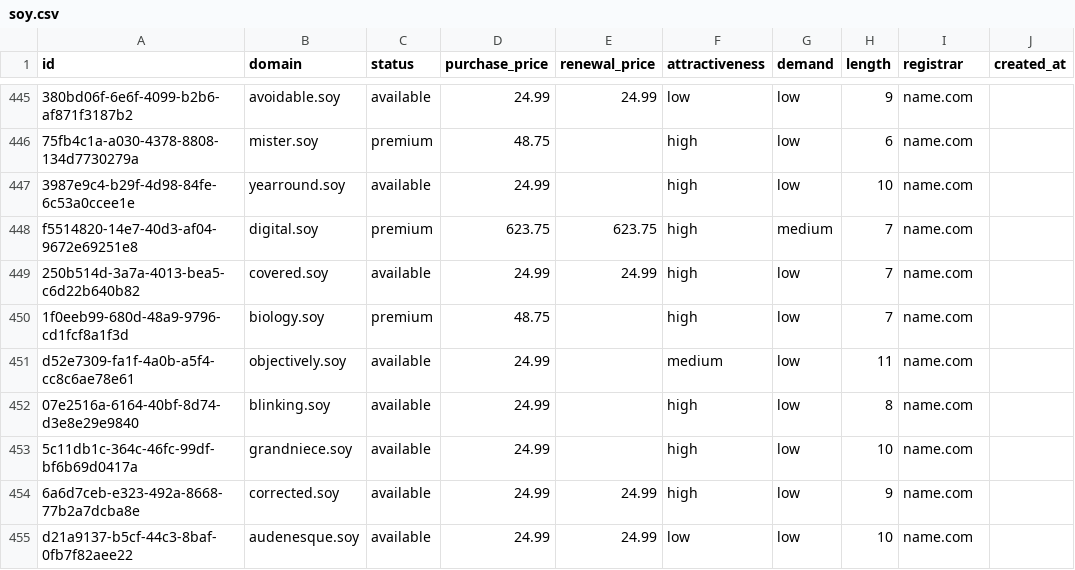
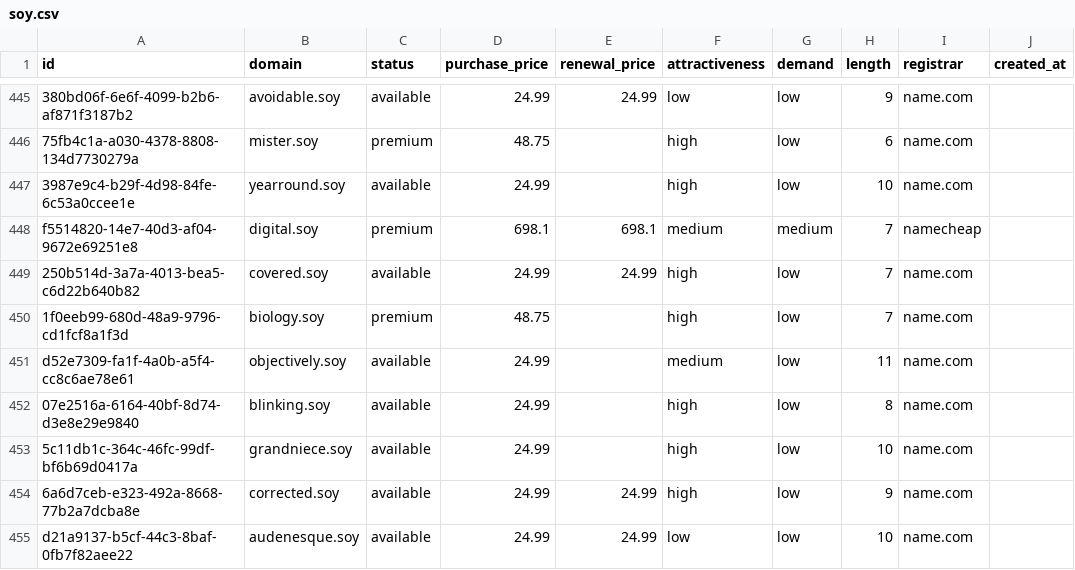
Before and after one commit to UniqueDomains/soy-oneword-domains, a CSV file: soy.csv, drawn as a sheet; only a part is shown, gaps mark what is left out; the diff names each change by its address in the sheet, - before the commit and + after, or states it on an @@ line.

Commit message:
Domains update

```diff
--- a/soy.csv
+++ b/soy.csv
-D448 (purchase_price): 623.75
+D448 (purchase_price): 698.1
-E448 (renewal_price): 623.75
+E448 (renewal_price): 698.1
-F448 (attractiveness): high
+F448 (attractiveness): medium
-I448 (registrar): name.com
+I448 (registrar): namecheap
```
Also changed, not shown: 4 other files.
